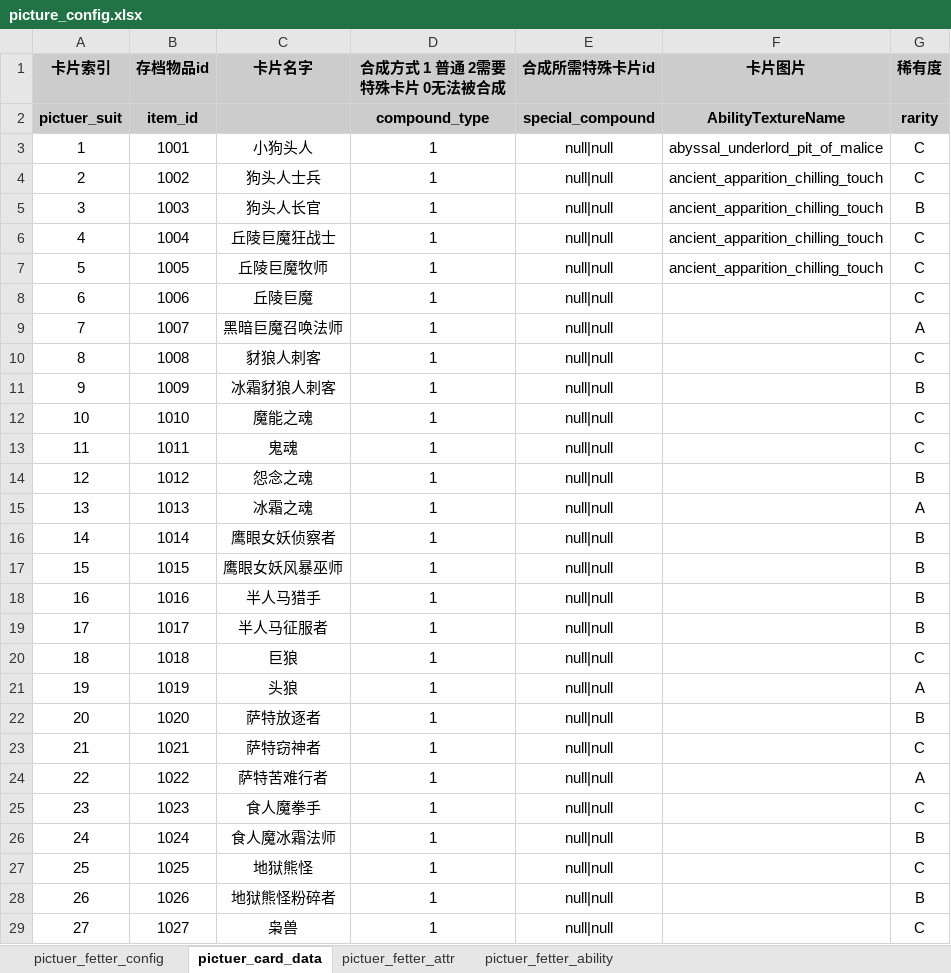
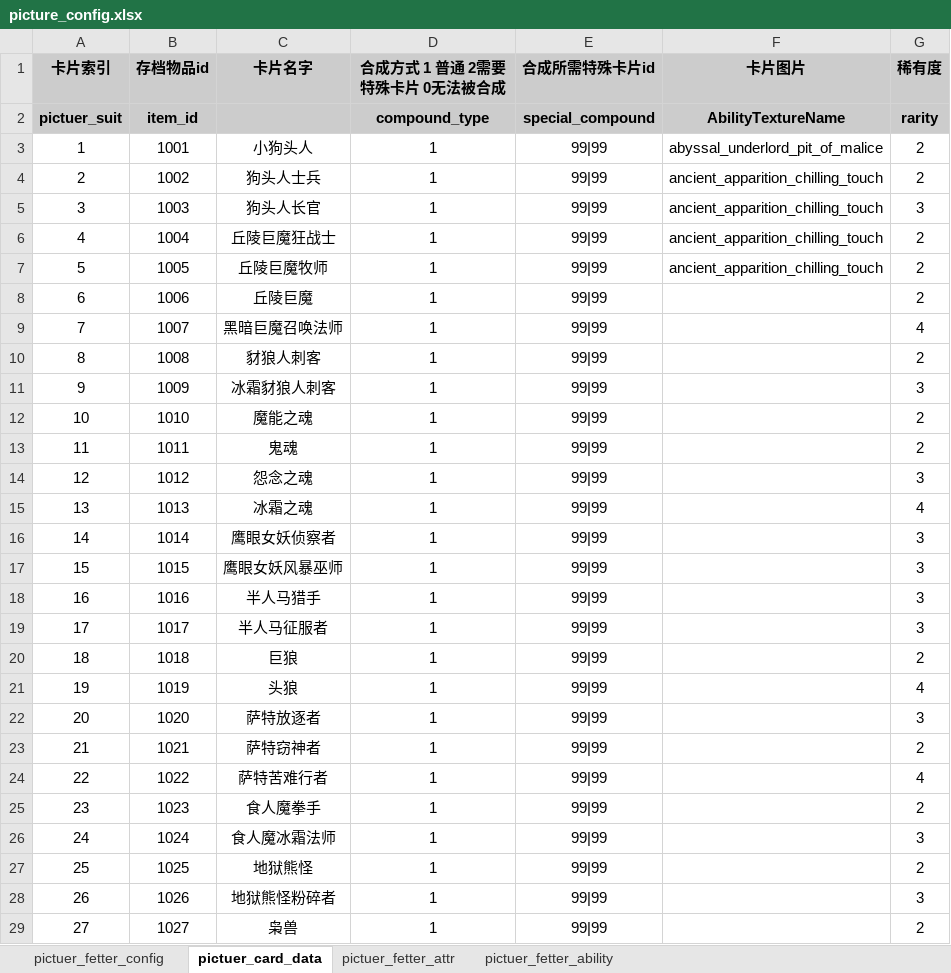
Before and after one commit to YPYT1/nobody, an Excel workbook: excels/config/server/picture/picture_config.xlsx, sheet pictuer_card_data, drawn as a sheet; only a part is shown; values as stored, in another font and other column widths than the file's, no borders; the diff covers the shown part only; the diff names each change by its address in the sheet, - before the commit and + after, or states it on an @@ line.

```diff
--- a/excels/config/server/picture/picture_config.xlsx (sheet pictuer_card_data)
+++ b/excels/config/server/picture/picture_config.xlsx (sheet pictuer_card_data)
-E3:E29 (合成所需特殊卡片id): null|null
+E3:E29 (合成所需特殊卡片id): 99|99
-G3:G4 (稀有度): C
+G3:G4 (稀有度): 2
-G5 (稀有度): B
+G5 (稀有度): 3
-G6:G8 (稀有度): C
+G6:G8 (稀有度): 2
-G9 (稀有度): A
+G9 (稀有度): 4
-G10 (稀有度): C
+G10 (稀有度): 2
-G11 (稀有度): B
+G11 (稀有度): 3
-G12:G13 (稀有度): C
+G12:G13 (稀有度): 2
-G14 (稀有度): B
+G14 (稀有度): 3
-G15 (稀有度): A
+G15 (稀有度): 4
-G16:G19 (稀有度): B
+G16:G19 (稀有度): 3
-G20 (稀有度): C
+G20 (稀有度): 2
-G21 (稀有度): A
+G21 (稀有度): 4
-G22 (稀有度): B
+G22 (稀有度): 3
-G23 (稀有度): C
+G23 (稀有度): 2
-G24 (稀有度): A
+G24 (稀有度): 4
-G25 (稀有度): C
+G25 (稀有度): 2
-G26 (稀有度): B
+G26 (稀有度): 3
-G27 (稀有度): C
+G27 (稀有度): 2
-G28 (稀有度): B
+G28 (稀有度): 3
-G29 (稀有度): C
+G29 (稀有度): 2
```
Also changed, not shown: 120 edited cells elsewhere in this sheet, sheet pictuer_fetter_config, excels/config/game/shop/mysterious_shop_config.xlsx, excels/config/server/hero/server_hero_talent.xlsx, 18 other files.
